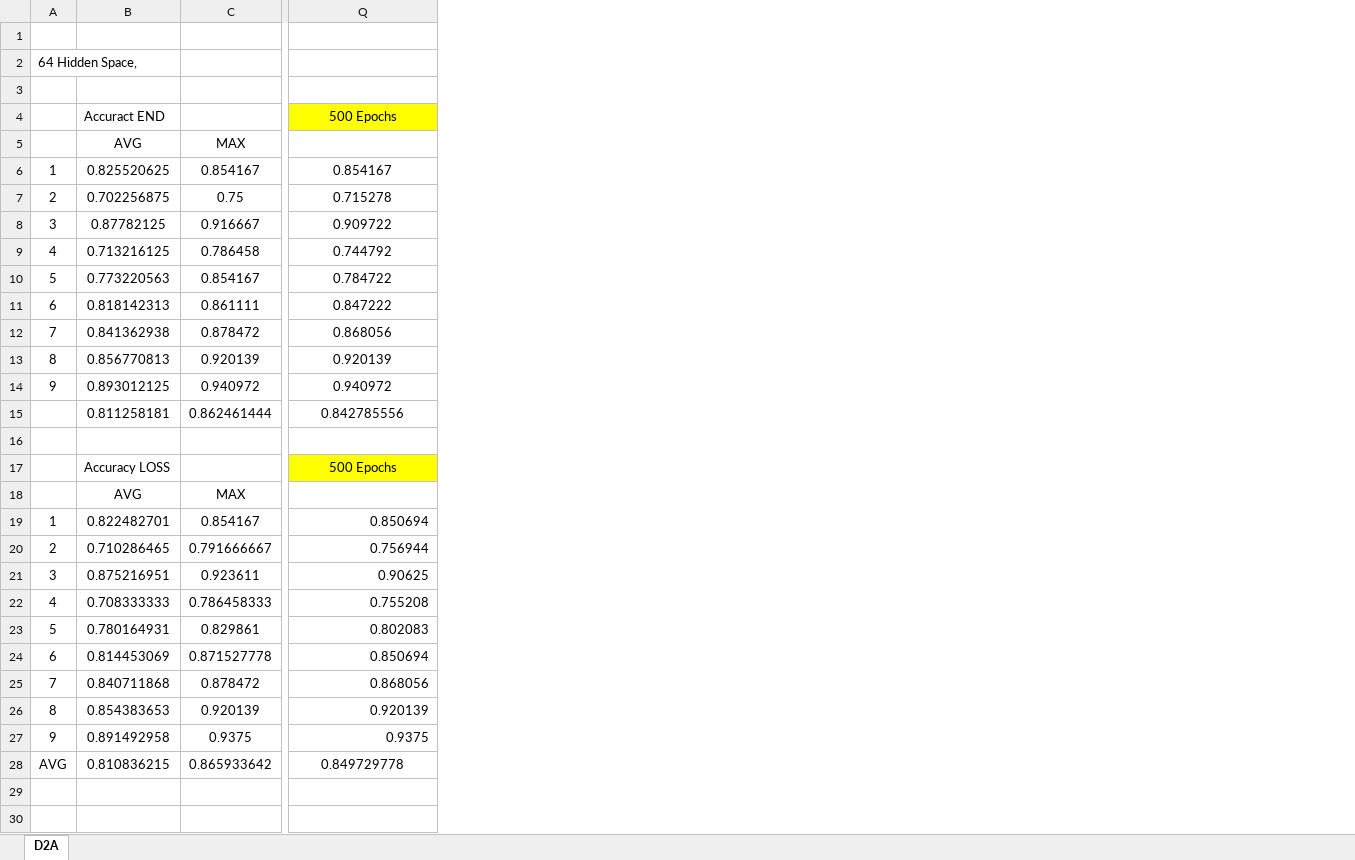
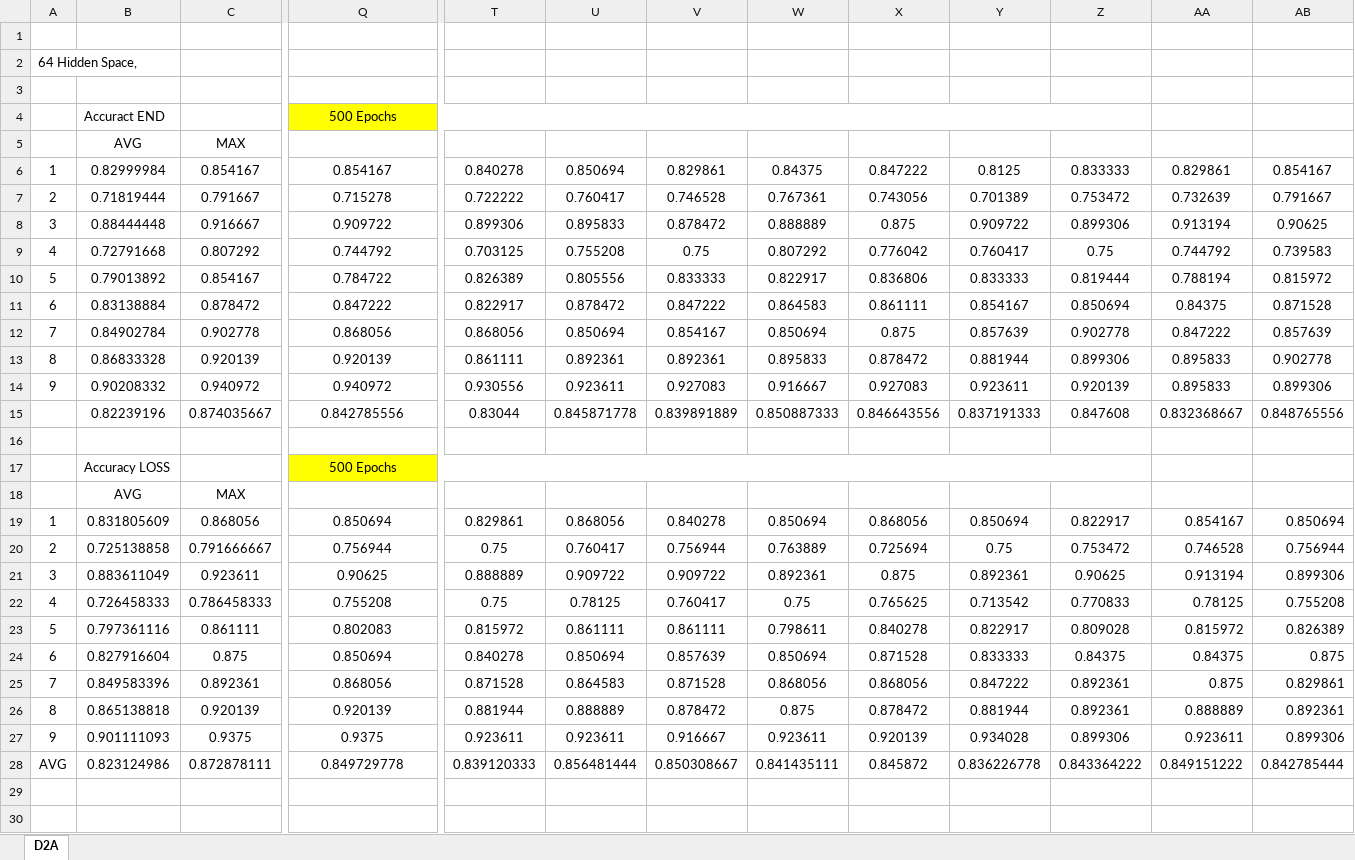
Before and after one commit to jesus-333/Variational-Autoencoder-for-EEG-analysis, an Excel workbook: Saved model/Saved Results.xlsx, sheet D2A, drawn as a sheet; only a part is shown, gaps mark what is left out; values as stored, in another font and other column widths than the file's, no borders; charts and pictures and conditional formats not drawn; removed rows and columns are numbered as before the commit, all else as after; the diff covers the shown part only; the diff names each change by its address in the sheet, - before the commit and + after, or states it on an @@ line.

Commit message:
Add script for cross-subject training
- Add script for cross-subject training
- Continue test on dataset 2a

```diff
--- a/Saved model/Saved Results.xlsx (sheet D2A)
+++ b/Saved model/Saved Results.xlsx (sheet D2A)
-column B, rows 4-28: Accuract END | AVG | 0.825520625 | 0.702256875 | 0.87782125 | 0.713216125 | 0.773220563 | 0.818142313 | 0.841362938 | 0.856770813 | 0.893012125 | 0.811258181 |  | Accuracy LOSS | AVG | 0.822482701 | 0.710286465 | 0.875216951 | 0.708333333 | 0.780164931 | 0.814453069 | 0.840711868 | 0.854383653 | 0.891492958 | 0.810836215
+column B, rows 4-28: Accuract END | AVG | 0.82999984 | 0.71819444 | 0.88444448 | 0.72791668 | 0.79013892 | 0.83138884 | 0.84902784 | 0.86833328 | 0.90208332 | 0.82239196 |  | Accuracy LOSS | AVG | 0.831805609 | 0.725138858 | 0.883611049 | 0.726458333 | 0.797361116 | 0.827916604 | 0.849583396 | 0.865138818 | 0.901111093 | 0.823124986
+column T, rows 6-28: 0.840278 | 0.722222 | 0.899306 | 0.703125 | 0.826389 | 0.822917 | 0.868056 | 0.861111 | 0.930556 | 0.83044 |  |  |  | 0.829861 | 0.75 | 0.888889 | 0.75 | 0.815972 | 0.840278 | 0.871528 | 0.881944 | 0.923611 | 0.839120333
+column U, rows 6-28: 0.850694 | 0.760417 | 0.895833 | 0.755208 | 0.805556 | 0.878472 | 0.850694 | 0.892361 | 0.923611 | 0.845871778 |  |  |  | 0.868056 | 0.760417 | 0.909722 | 0.78125 | 0.861111 | 0.850694 | 0.864583 | 0.888889 | 0.923611 | 0.856481444
+column V, rows 6-28: 0.829861 | 0.746528 | 0.878472 | 0.75 | 0.833333 | 0.847222 | 0.854167 | 0.892361 | 0.927083 | 0.839891889 |  |  |  | 0.840278 | 0.756944 | 0.909722 | 0.760417 | 0.861111 | 0.857639 | 0.871528 | 0.878472 | 0.916667 | 0.850308667
+column W, rows 6-28: 0.84375 | 0.767361 | 0.888889 | 0.807292 | 0.822917 | 0.864583 | 0.850694 | 0.895833 | 0.916667 | 0.850887333 |  |  |  | 0.850694 | 0.763889 | 0.892361 | 0.75 | 0.798611 | 0.850694 | 0.868056 | 0.875 | 0.923611 | 0.841435111
+column X, rows 6-28: 0.847222 | 0.743056 | 0.875 | 0.776042 | 0.836806 | 0.861111 | 0.875 | 0.878472 | 0.927083 | 0.846643556 |  |  |  | 0.868056 | 0.725694 | 0.875 | 0.765625 | 0.840278 | 0.871528 | 0.868056 | 0.878472 | 0.920139 | 0.845872
+column Y, rows 6-28: 0.8125 | 0.701389 | 0.909722 | 0.760417 | 0.833333 | 0.854167 | 0.857639 | 0.881944 | 0.923611 | 0.837191333 |  |  |  | 0.850694 | 0.75 | 0.892361 | 0.713542 | 0.822917 | 0.833333 | 0.847222 | 0.881944 | 0.934028 | 0.836226778
+column Z, rows 6-28: 0.833333 | 0.753472 | 0.899306 | 0.75 | 0.819444 | 0.850694 | 0.902778 | 0.899306 | 0.920139 | 0.847608 |  |  |  | 0.822917 | 0.753472 | 0.90625 | 0.770833 | 0.809028 | 0.84375 | 0.892361 | 0.892361 | 0.899306 | 0.843364222
+column AA, rows 6-28: 0.829861 | 0.732639 | 0.913194 | 0.744792 | 0.788194 | 0.84375 | 0.847222 | 0.895833 | 0.895833 | 0.832368667 |  |  |  | 0.854167 | 0.746528 | 0.913194 | 0.78125 | 0.815972 | 0.84375 | 0.875 | 0.888889 | 0.923611 | 0.849151222
+column AB, rows 6-28: 0.854167 | 0.791667 | 0.90625 | 0.739583 | 0.815972 | 0.871528 | 0.857639 | 0.902778 | 0.899306 | 0.848765556 |  |  |  | 0.850694 | 0.756944 | 0.899306 | 0.755208 | 0.826389 | 0.875 | 0.829861 | 0.892361 | 0.899306 | 0.842785444
-Q4:R4 merged
+Q4:Z4 merged
-C7: 0.75
+C7: 0.791667
-C9: 0.786458
+C9: 0.807292
-C11: 0.861111
+C11: 0.878472
-C12: 0.878472
+C12: 0.902778
-C15: 0.862461444
+C15: 0.874035667
-Q17:R17 merged
+Q17:Z17 merged
-C19: 0.854167
+C19: 0.868056
-Q19:Q27 alignment: right
+Q19:Q27 alignment: center
-C23: 0.829861
+C23: 0.861111
-C24: 0.871527778
+C24: 0.875
-C25: 0.878472
+C25: 0.892361
-C28: 0.865933642
+C28: 0.872878111
```
Also changed, not shown: 10 edited cells, cell formats and merged cells elsewhere in this sheet, formulas that keep their value, charts or pictures, 1 other file.
